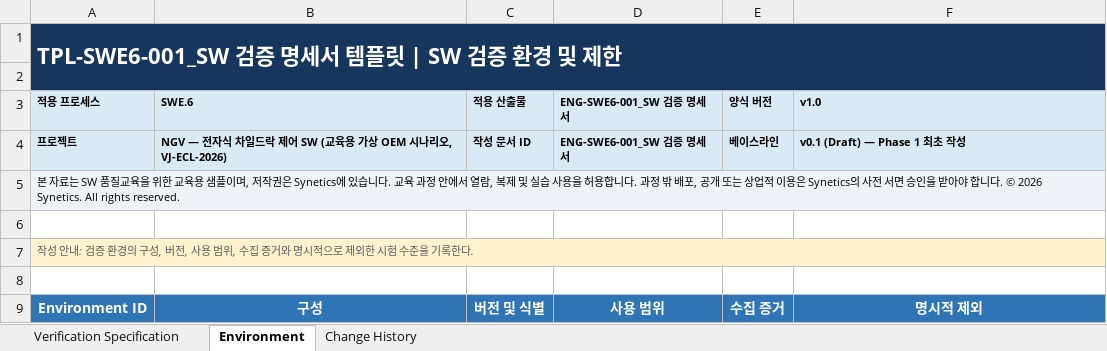
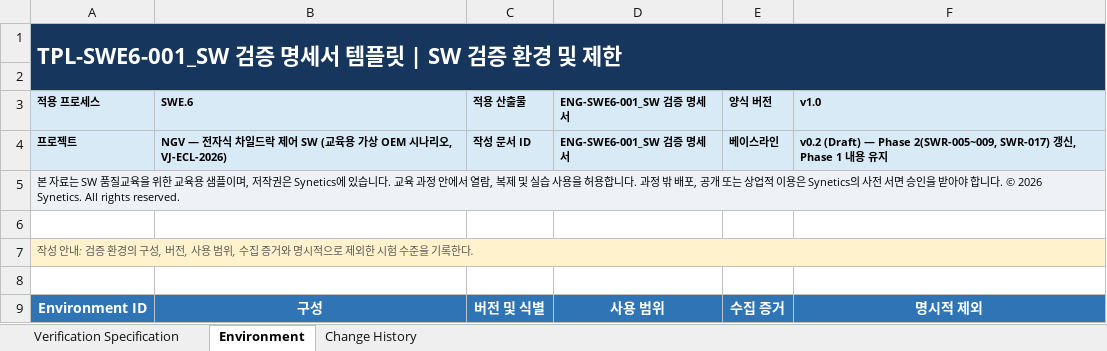
Before and after one commit to SyneticsCorp/NGV, an Excel workbook: Deliverables/Engineering/SoftwareVerification/ENG-SWE6-001_SW 검증 명세서.xlsx, sheet Environment, drawn as a sheet; only a part is shown; values as stored, in another font and other column widths than the file's, no borders; table styles not drawn; the diff covers the shown part only; the diff names each change by its address in the sheet, - before the commit and + after, or states it on an @@ line.

```diff
--- a/Deliverables/Engineering/SoftwareVerification/ENG-SWE6-001_SW 검증 명세서.xlsx (sheet Environment)
+++ b/Deliverables/Engineering/SoftwareVerification/ENG-SWE6-001_SW 검증 명세서.xlsx (sheet Environment)
-F4 (v1.0): v0.1 (Draft) — Phase 1 최초 작성
+F4 (v1.0): v0.2 (Draft) — Phase 2(SWR-005~009, SWR-017) 갱신, Phase 1 내용 유지
```
Also changed, not shown: 3 edited cells elsewhere in this sheet, sheet Verification Specification, sheet Change History, Deliverables/Engineering/SoftwareComponentVerificationAndIntegrationVerification/ENG-SWE5-002_SW 통합시험 케이스.xlsx, Deliverables/Engineering/SoftwareComponentVerificationAndIntegrationVerification/ENG-SWE5-003_SW 통합시험 결과서.xlsx, 36 other files.
